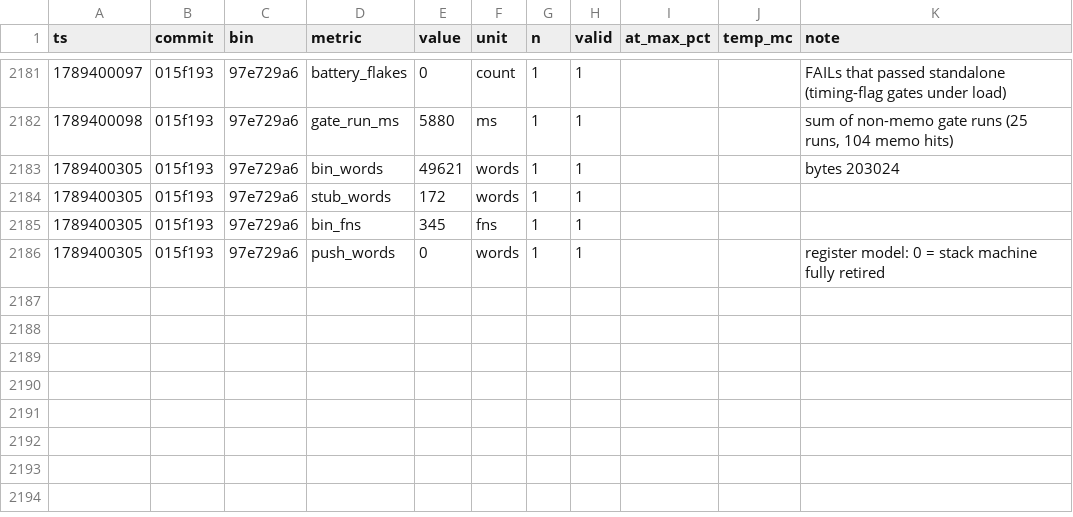
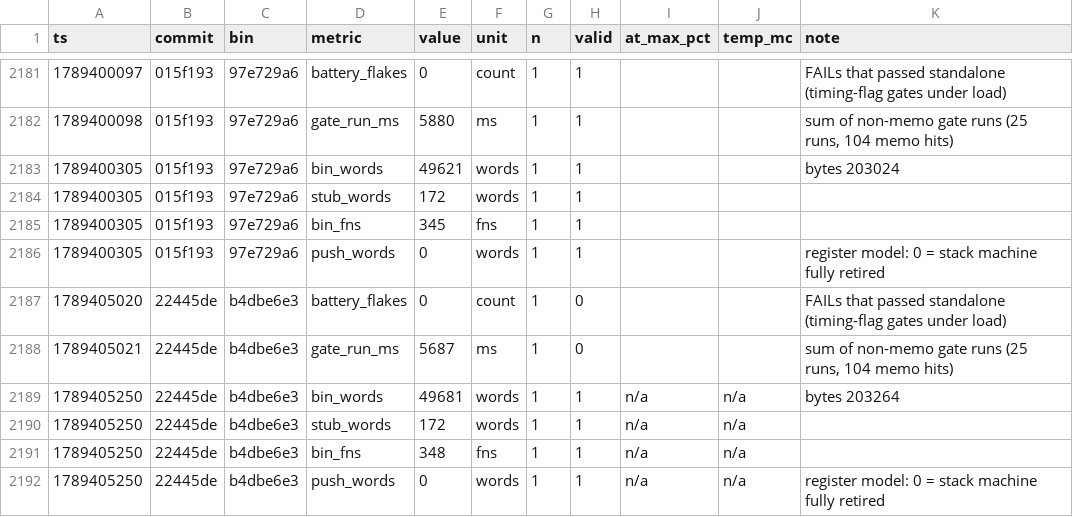
Before and after one commit to SyniakSviatoslav/dowiz, a CSV file: bebop-lang/bench/perf.csv, drawn as a sheet; only a part is shown, gaps mark what is left out.

```diff
--- a/bebop-lang/bench/perf.csv
+++ b/bebop-lang/bench/perf.csv
@@ -2186 +2186,7 @@ ts,commit,bin,metric,value,unit,n,valid,at_max_pct,temp_mc,note
 1789400305,015f193,97e729a6,push_words,0,words,1,1,,,register model: 0 = stack machine fully retired
+1789405020,22445de,b4dbe6e3,battery_flakes,0,count,1,0,,,FAILs that passed standalone (timing-flag gates under load)
+1789405021,22445de,b4dbe6e3,gate_run_ms,5687,ms,1,0,,,"sum of non-memo gate runs (25 runs, 104 memo hits)"
+1789405250,22445de,b4dbe6e3,bin_words,49681,words,1,1,n/a,n/a,bytes 203264
+1789405250,22445de,b4dbe6e3,stub_words,172,words,1,1,n/a,n/a,
+1789405250,22445de,b4dbe6e3,bin_fns,348,fns,1,1,n/a,n/a,
+1789405250,22445de,b4dbe6e3,push_words,0,words,1,1,n/a,n/a,register model: 0 = stack machine fully retired
```
Also changed, not shown: 2 other files.
